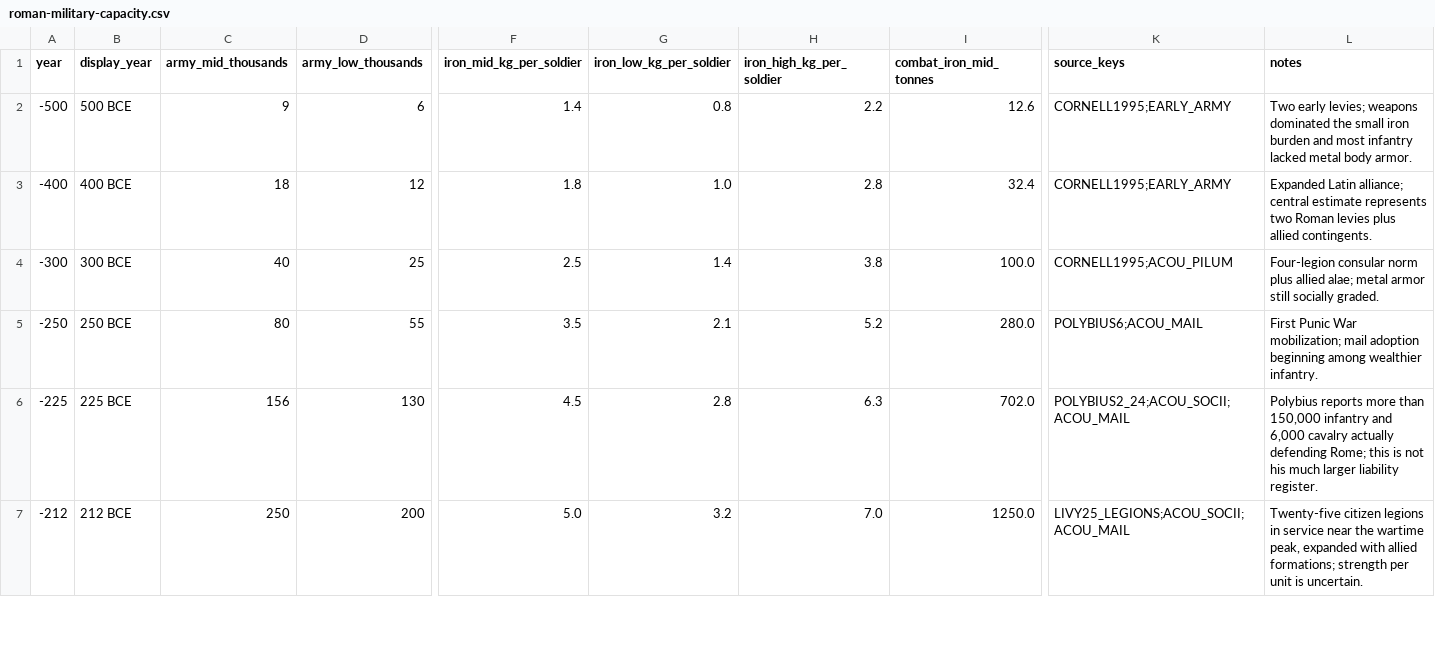
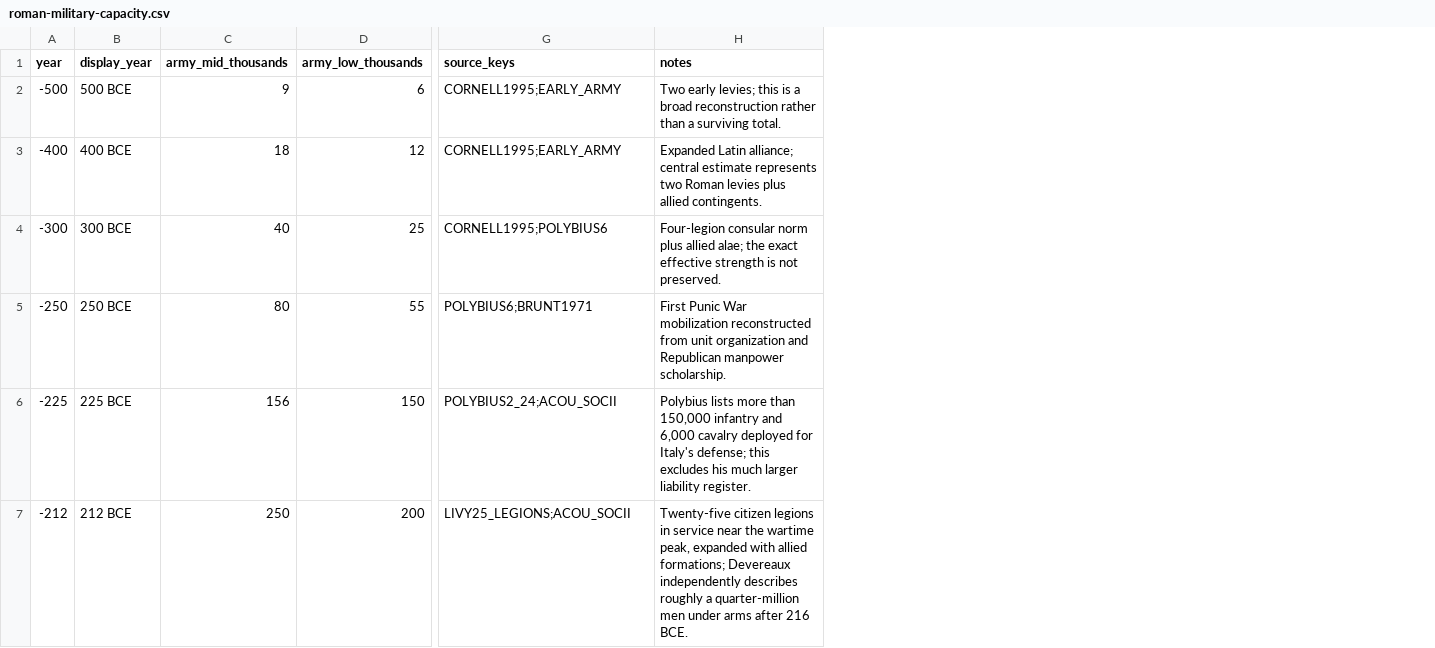
Before and after one commit to Rhys-Lindmark/visualizing-reality, a CSV file: public/data/roman-military-capacity.csv, drawn as a sheet; only a part is shown, gaps mark what is left out; removed rows and columns are numbered as before the commit, all else as after; the diff covers the shown part only; the diff names each change by its address in the sheet, - before the commit and + after, or states it on an @@ line.

Commit message:
Audit Rome military evidence

```diff
--- a/public/data/roman-military-capacity.csv
+++ b/public/data/roman-military-capacity.csv
-column F (iron_mid_kg_per_soldier), rows 2-7: 1.4 | 1.8 | 2.5 | 3.5 | 4.5 | 5.0
-column G (iron_low_kg_per_soldier), rows 2-7: 0.8 | 1.0 | 1.4 | 2.1 | 2.8 | 3.2
-column H (iron_high_kg_per_soldier), rows 2-7: 2.2 | 2.8 | 3.8 | 5.2 | 6.3 | 7.0
-column I (combat_iron_mid_tonnes), rows 2-7: 12.6 | 32.4 | 100.0 | 280.0 | 702.0 | 1250.0
-H2 (notes): …early levies; weapons dominated the small iron burden and most infantry lacked metal body armor.
+H2 (notes): …early levies; this is a broad reconstruction rather than a surviving total.
-G4 (source_keys): CORNELL1995;ACOU_PILUM
+G4 (source_keys): CORNELL1995;POLYBIUS6
-H4 (notes): …allied alae; metal armor still socially graded.
+H4 (notes): …allied alae; the exact effective strength is not preserved.
-G5 (source_keys): POLYBIUS6;ACOU_MAIL
+G5 (source_keys): POLYBIUS6;BRUNT1971
-H5 (notes): …Punic War mobilization; mail adoption beginning among wealthier infantry.
+H5 (notes): …Punic War mobilization reconstructed from unit organization and Republican manpower scholarship.
-D6 (army_low_thousands): 130
+D6 (army_low_thousands): 150
-G6 (source_keys): POLYBIUS2_24;ACOU_SOCII;ACOU_MAIL
+G6 (source_keys): POLYBIUS2_24;ACOU_SOCII
-H6 (notes): Polybius reports more than 150,000 infantry and 6,000 cavalry actually defending Rome; this is not his much…
+H6 (notes): Polybius lists more than 150,000 infantry and 6,000 cavalry deployed for Italy's defense; this excludes his much…
-G7 (source_keys): LIVY25_LEGIONS;ACOU_SOCII;ACOU_MAIL
+G7 (source_keys): LIVY25_LEGIONS;ACOU_SOCII
-H7 (notes): …allied formations; strength per unit is uncertain.
+H7 (notes): …allied formations; Devereaux independently describes roughly a quarter-million men under arms after 216 BCE.
```
Also changed, not shown: 8 edited cells elsewhere in this file, 10 other files.
